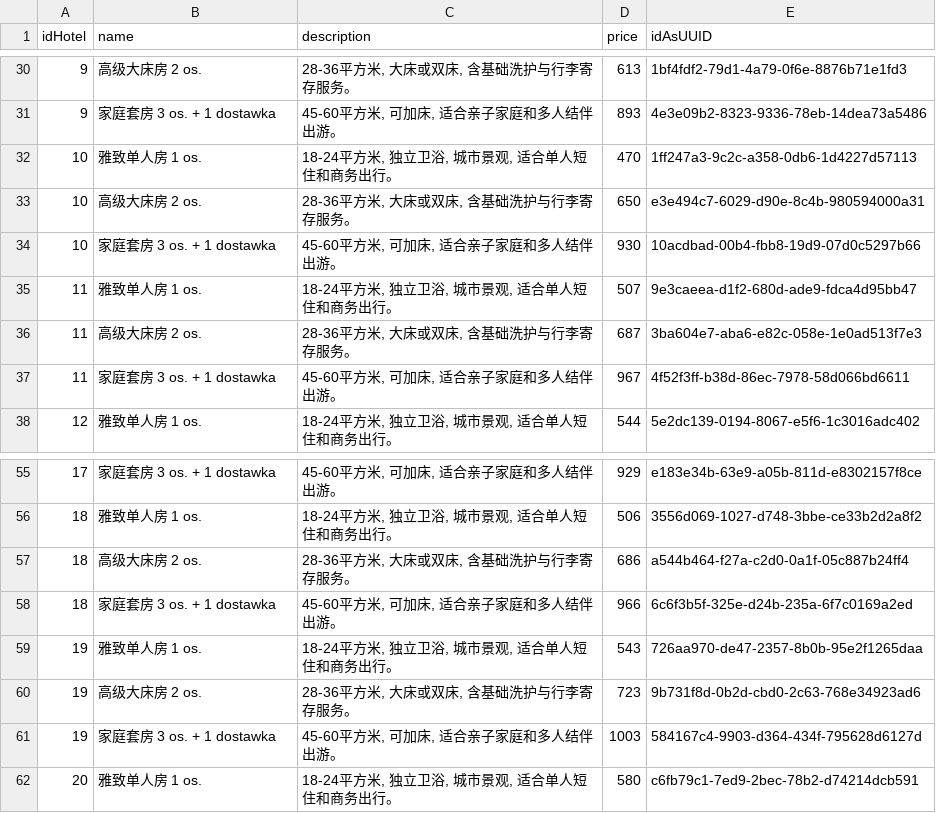
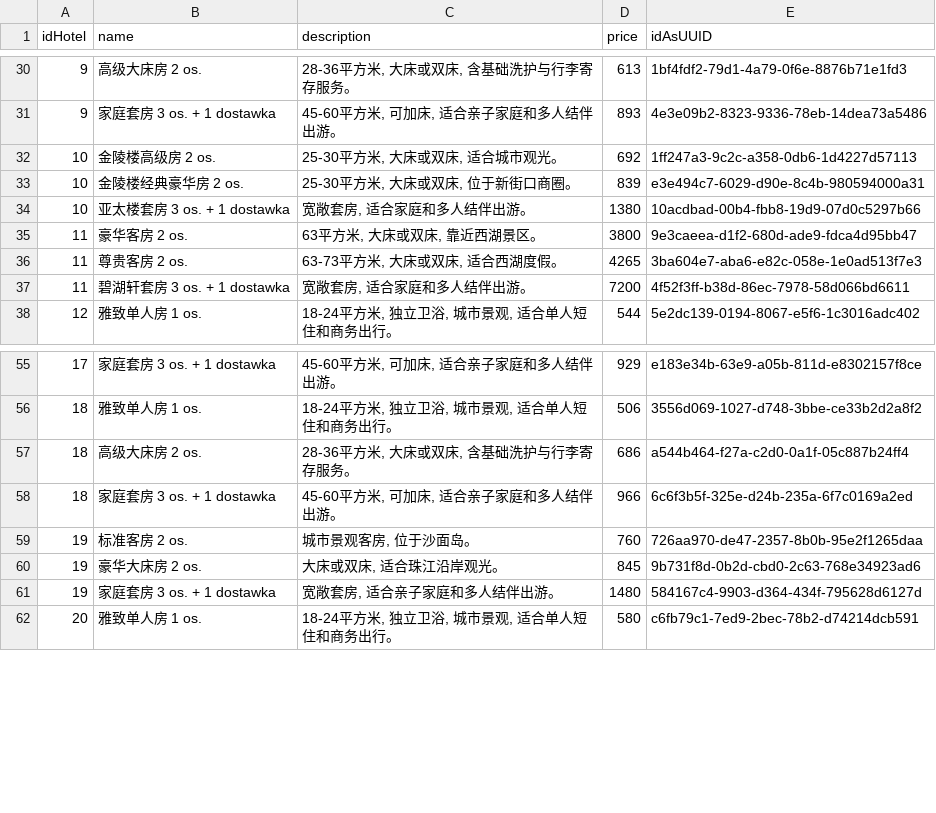
Before and after one commit to QzlabQ/TravelOn, a CSV file: travel-api/data-generator/src/main/resources/initData/hotel_rooms.csv, drawn as a sheet; only a part is shown, gaps mark what is left out; the diff covers the shown part only.

```diff
--- a/travel-api/data-generator/src/main/resources/initData/hotel_rooms.csv
+++ b/travel-api/data-generator/src/main/resources/initData/hotel_rooms.csv
@@ -31,8 +31,8 @@ idHotel	name	description	price	idAsUUID
 9	家庭套房 3 os. + 1 dostawka	45-60平方米, 可加床, 适合亲子家庭和多人结伴出游。	893	4e3e09b2-8323-9336-78eb-14dea73a5486
-10	雅致单人房 1 os.	18-24平方米, 独立卫浴, 城市景观, 适合单人短住和商务出行。	470	1ff247a3-9c2c-a358-0db6-1d4227d57113
-10	高级大床房 2 os.	28-36平方米, 大床或双床, 含基础洗护与行李寄存服务。	650	e3e494c7-6029-d90e-8c4b-980594000a31
-10	家庭套房 3 os. + 1 dostawka	45-60平方米, 可加床, 适合亲子家庭和多人结伴出游。	930	10acdbad-00b4-fbb8-19d9-07d0c5297b66
-11	雅致单人房 1 os.	18-24平方米, 独立卫浴, 城市景观, 适合单人短住和商务出行。	507	9e3caeea-d1f2-680d-ade9-fdca4d95bb47
-11	高级大床房 2 os.	28-36平方米, 大床或双床, 含基础洗护与行李寄存服务。	687	3ba604e7-aba6-e82c-058e-1e0ad513f7e3
-11	家庭套房 3 os. + 1 dostawka	45-60平方米, 可加床, 适合亲子家庭和多人结伴出游。	967	4f52f3ff-b38d-86ec-7978-58d066bd6611
+10	金陵楼高级房 2 os.	25-30平方米, 大床或双床, 适合城市观光。	692	1ff247a3-9c2c-a358-0db6-1d4227d57113
+10	金陵楼经典豪华房 2 os.	25-30平方米, 大床或双床, 位于新街口商圈。	839	e3e494c7-6029-d90e-8c4b-980594000a31
+10	亚太楼套房 3 os. + 1 dostawka	宽敞套房, 适合家庭和多人结伴出游。	1380	10acdbad-00b4-fbb8-19d9-07d0c5297b66
+11	豪华客房 2 os.	63平方米, 大床或双床, 靠近西湖景区。	3800	9e3caeea-d1f2-680d-ade9-fdca4d95bb47
+11	尊贵客房 2 os.	63-73平方米, 大床或双床, 适合西湖度假。	4265	3ba604e7-aba6-e82c-058e-1e0ad513f7e3
+11	碧湖轩套房 3 os. + 1 dostawka	宽敞套房, 适合家庭和多人结伴出游。	7200	4f52f3ff-b38d-86ec-7978-58d066bd6611
 12	雅致单人房 1 os.	18-24平方米, 独立卫浴, 城市景观, 适合单人短住和商务出行。	544	5e2dc139-0194-8067-e5f6-1c3016adc402
@@ -58,5 +58,5 @@ idHotel	name	description	price	idAsUUID
 18	家庭套房 3 os. + 1 dostawka	45-60平方米, 可加床, 适合亲子家庭和多人结伴出游。	966	6c6f3b5f-325e-d24b-235a-6f7c0169a2ed
-19	雅致单人房 1 os.	18-24平方米, 独立卫浴, 城市景观, 适合单人短住和商务出行。	543	726aa970-de47-2357-8b0b-95e2f1265daa
-19	高级大床房 2 os.	28-36平方米, 大床或双床, 含基础洗护与行李寄存服务。	723	9b731f8d-0b2d-cbd0-2c63-768e34923ad6
-19	家庭套房 3 os. + 1 dostawka	45-60平方米, 可加床, 适合亲子家庭和多人结伴出游。	1003	584167c4-9903-d364-434f-795628d6127d
+19	标准客房 2 os.	城市景观客房, 位于沙面岛。	760	726aa970-de47-2357-8b0b-95e2f1265daa
+19	豪华大床房 2 os.	大床或双床, 适合珠江沿岸观光。	845	9b731f8d-0b2d-cbd0-2c63-768e34923ad6
+19	家庭套房 3 os. + 1 dostawka	宽敞套房, 适合亲子家庭和多人结伴出游。	1480	584167c4-9903-d364-434f-795628d6127d
 20	雅致单人房 1 os.	18-24平方米, 独立卫浴, 城市景观, 适合单人短住和商务出行。	580	c6fb79c1-7ed9-2bec-78b2-d74214dcb591
```
Also changed, not shown: 59 edited cells elsewhere in this file, travel-api/data-generator/src/main/resources/initData/hotels.csv, travel-api/hotel-service/src/main/resources/initData/hotel_rooms.csv, 18 other files.
